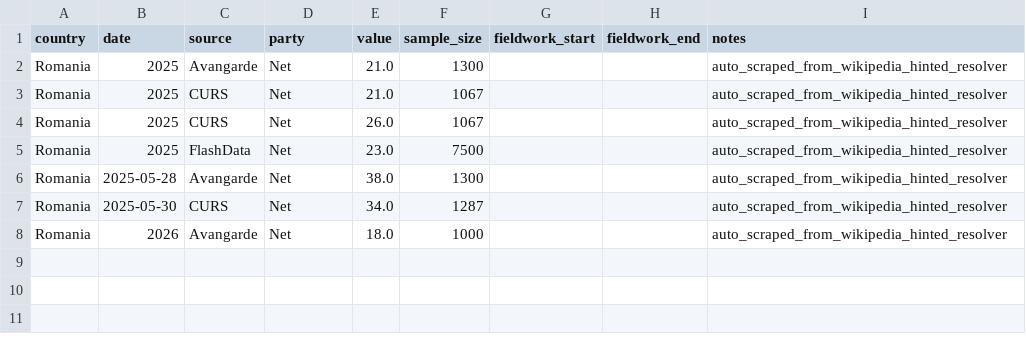
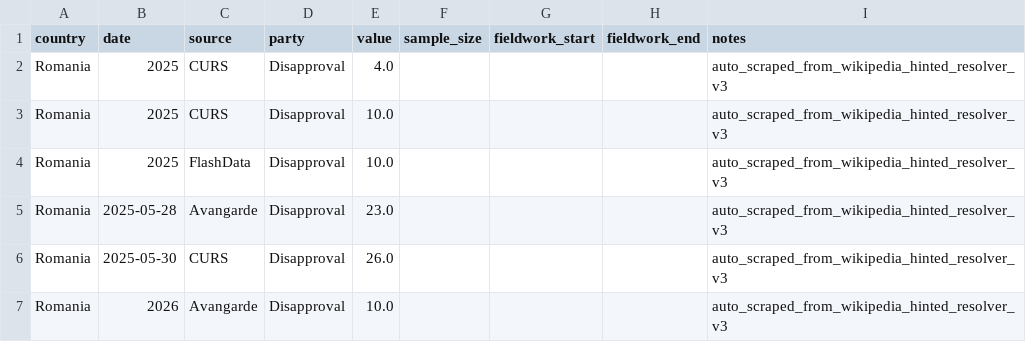
Before and after one commit to mikloshetzer-sketch/balkan-security-map, a CSV file: docs/data/manual_polls/romania_auto.csv, drawn as a sheet.

```diff
--- a/docs/data/manual_polls/romania_auto.csv
+++ b/docs/data/manual_polls/romania_auto.csv
@@ -1,8 +1,7 @@
 country,date,source,party,value,sample_size,fieldwork_start,fieldwork_end,notes
-Romania,2025,Avangarde,Net,21.0,1300,,,auto_scraped_from_wikipedia_hinted_resolver
-Romania,2025,CURS,Net,21.0,1067,,,auto_scraped_from_wikipedia_hinted_resolver
-Romania,2025,CURS,Net,26.0,1067,,,auto_scraped_from_wikipedia_hinted_resolver
-Romania,2025,FlashData,Net,23.0,7500,,,auto_scraped_from_wikipedia_hinted_resolver
-Romania,2025-05-28,Avangarde,Net,38.0,1300,,,auto_scraped_from_wikipedia_hinted_resolver
-Romania,2025-05-30,CURS,Net,34.0,1287,,,auto_scraped_from_wikipedia_hinted_resolver
-Romania,2026,Avangarde,Net,18.0,1000,,,auto_scraped_from_wikipedia_hinted_resolver
+Romania,2025,CURS,Disapproval,4.0,,,,auto_scraped_from_wikipedia_hinted_resolver_v3
+Romania,2025,CURS,Disapproval,10.0,,,,auto_scraped_from_wikipedia_hinted_resolver_v3
+Romania,2025,FlashData,Disapproval,10.0,,,,auto_scraped_from_wikipedia_hinted_resolver_v3
+Romania,2025-05-28,Avangarde,Disapproval,23.0,,,,auto_scraped_from_wikipedia_hinted_resolver_v3
+Romania,2025-05-30,CURS,Disapproval,26.0,,,,auto_scraped_from_wikipedia_hinted_resolver_v3
+Romania,2026,Avangarde,Disapproval,10.0,,,,auto_scraped_from_wikipedia_hinted_resolver_v3
```
Also changed, not shown: 12 other files.
